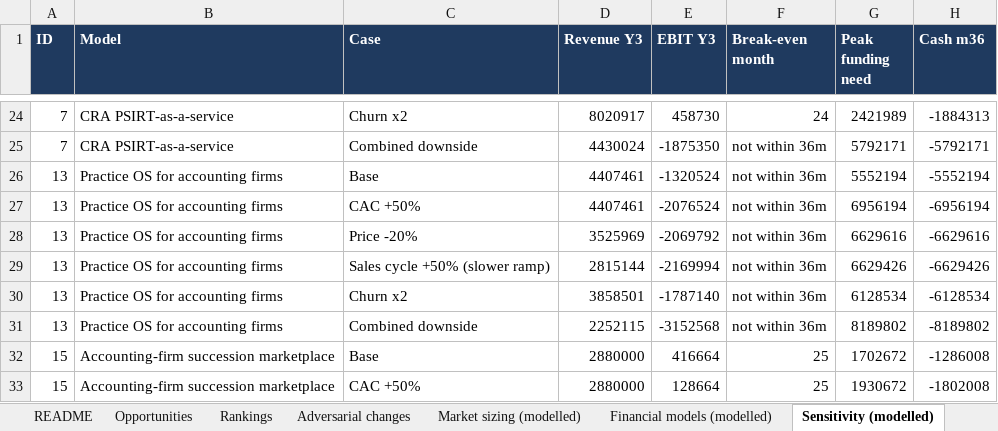
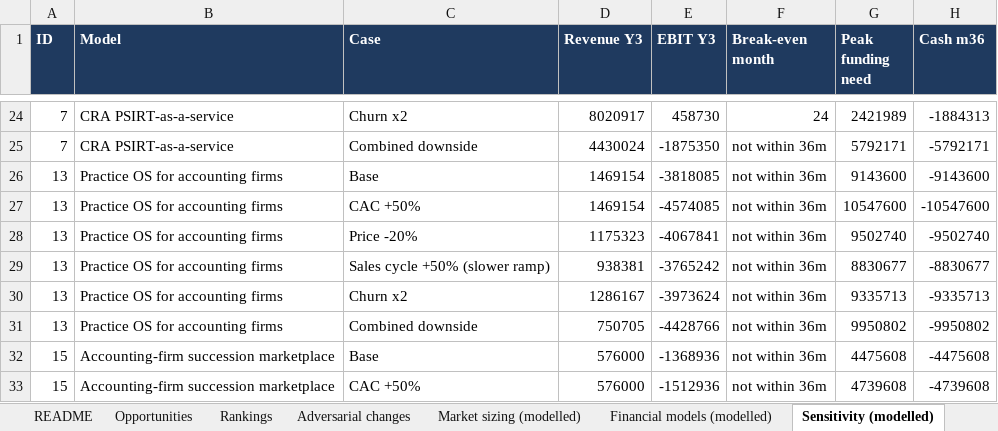
Before and after one commit to keppangithub/keppangithub, an Excel workbook: sweden-opportunity-intelligence/output/sweden_opportunity_database.xlsx, sheet Sensitivity (modelled), drawn as a sheet; only a part is shown, gaps mark what is left out; values as stored, in another font and other column widths than the file's, no borders; the diff covers the shown part only; the diff names each change by its address in the sheet, - before the commit and + after, or states it on an @@ line.

```diff
--- a/sweden-opportunity-intelligence/output/sweden_opportunity_database.xlsx (sheet Sensitivity (modelled))
+++ b/sweden-opportunity-intelligence/output/sweden_opportunity_database.xlsx (sheet Sensitivity (modelled))
-D26:D27 (Revenue Y3): 4407461
+D26:D27 (Revenue Y3): 1469154
-E26 (EBIT Y3): -1320524
+E26 (EBIT Y3): -3818085
-G26 (Peak funding need): 5552194
+G26 (Peak funding need): 9143600
-H26 (Cash m36): -5552194
+H26 (Cash m36): -9143600
-E27 (EBIT Y3): -2076524
+E27 (EBIT Y3): -4574085
-G27 (Peak funding need): 6956194
+G27 (Peak funding need): 10547600
-H27 (Cash m36): -6956194
+H27 (Cash m36): -10547600
-D28 (Revenue Y3): 3525969
+D28 (Revenue Y3): 1175323
-E28 (EBIT Y3): -2069792
+E28 (EBIT Y3): -4067841
-G28 (Peak funding need): 6629616
+G28 (Peak funding need): 9502740
-H28 (Cash m36): -6629616
+H28 (Cash m36): -9502740
-D29 (Revenue Y3): 2815144
+D29 (Revenue Y3): 938381
-E29 (EBIT Y3): -2169994
+E29 (EBIT Y3): -3765242
-G29 (Peak funding need): 6629426
+G29 (Peak funding need): 8830677
-H29 (Cash m36): -6629426
+H29 (Cash m36): -8830677
-D30 (Revenue Y3): 3858501
+D30 (Revenue Y3): 1286167
-E30 (EBIT Y3): -1787140
+E30 (EBIT Y3): -3973624
-G30 (Peak funding need): 6128534
+G30 (Peak funding need): 9335713
-H30 (Cash m36): -6128534
+H30 (Cash m36): -9335713
-D31 (Revenue Y3): 2252115
+D31 (Revenue Y3): 750705
-E31 (EBIT Y3): -3152568
+E31 (EBIT Y3): -4428766
-G31 (Peak funding need): 8189802
+G31 (Peak funding need): 9950802
-H31 (Cash m36): -8189802
+H31 (Cash m36): -9950802
-D32:D33 (Revenue Y3): 2880000
+D32:D33 (Revenue Y3): 576000
-E32 (EBIT Y3): 416664
+E32 (EBIT Y3): -1368936
-F32:F33 (Break-even month): 25
+F32:F33 (Break-even month): not within 36m
-G32 (Peak funding need): 1702672
+G32 (Peak funding need): 4475608
-H32 (Cash m36): -1286008
+H32 (Cash m36): -4475608
-E33 (EBIT Y3): 128664
+E33 (EBIT Y3): -1512936
-G33 (Peak funding need): 1930672
+G33 (Peak funding need): 4739608
-H33 (Cash m36): -1802008
+H33 (Cash m36): -4739608
```
Also changed, not shown: 160 edited cells elsewhere in this sheet, sheet Opportunities, sheet Rankings, sheet Monthly #30, sheet Monthly #4, sheet Monthly #1, sheet Adversarial changes, 2 more sheets, other sheet tabs, 10 other files.
